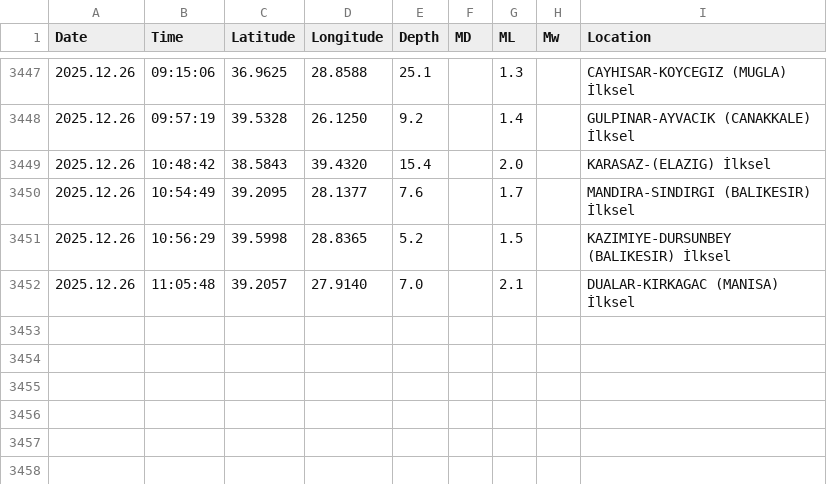
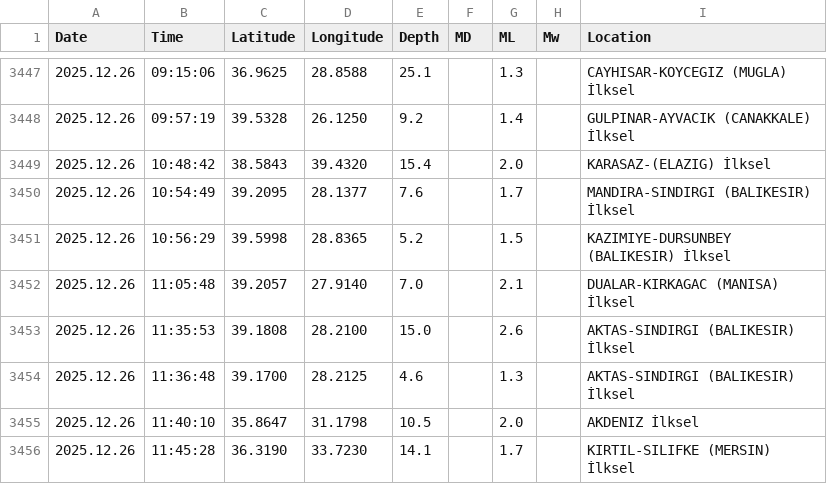
Before and after one commit to sukruozan/turkiye-guncel-deprem-verisi, a CSV file: 2025/12.csv, drawn as a sheet; only a part is shown, gaps mark what is left out; the diff names each change by its address in the sheet, - before the commit and + after, or states it on an @@ line.

Commit message:
Automated Commit

```diff
--- a/2025/12.csv
+++ b/2025/12.csv
+row 3453: 2025.12.26 | 11:35:53 | 39.1808 | 28.2100 | 15.0 |  | 2.6 |  | AKTAS-SINDIRGI (BALIKESIR) İlksel
+row 3454: 2025.12.26 | 11:36:48 | 39.1700 | 28.2125 | 4.6 |  | 1.3 |  | AKTAS-SINDIRGI (BALIKESIR) İlksel
+row 3455: 2025.12.26 | 11:40:10 | 35.8647 | 31.1798 | 10.5 |  | 2.0 |  | AKDENIZ İlksel
+row 3456: 2025.12.26 | 11:45:28 | 36.3190 | 33.7230 | 14.1 |  | 1.7 |  | KIRTIL-SILIFKE (MERSIN) İlksel
```
